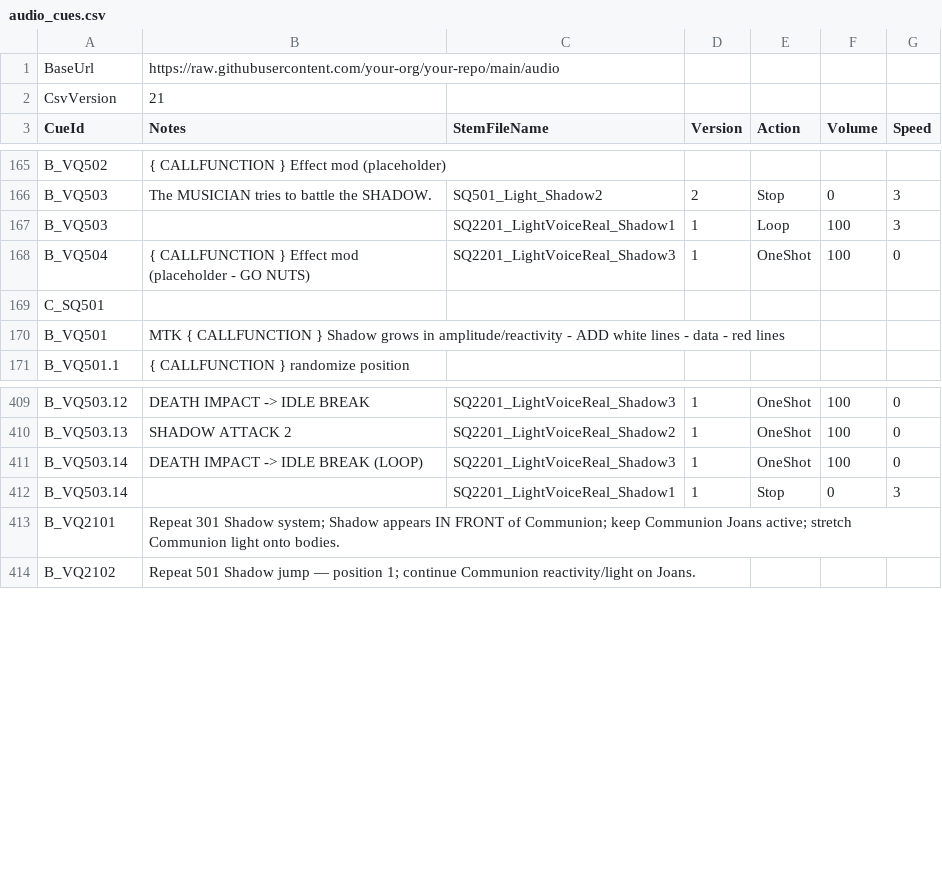
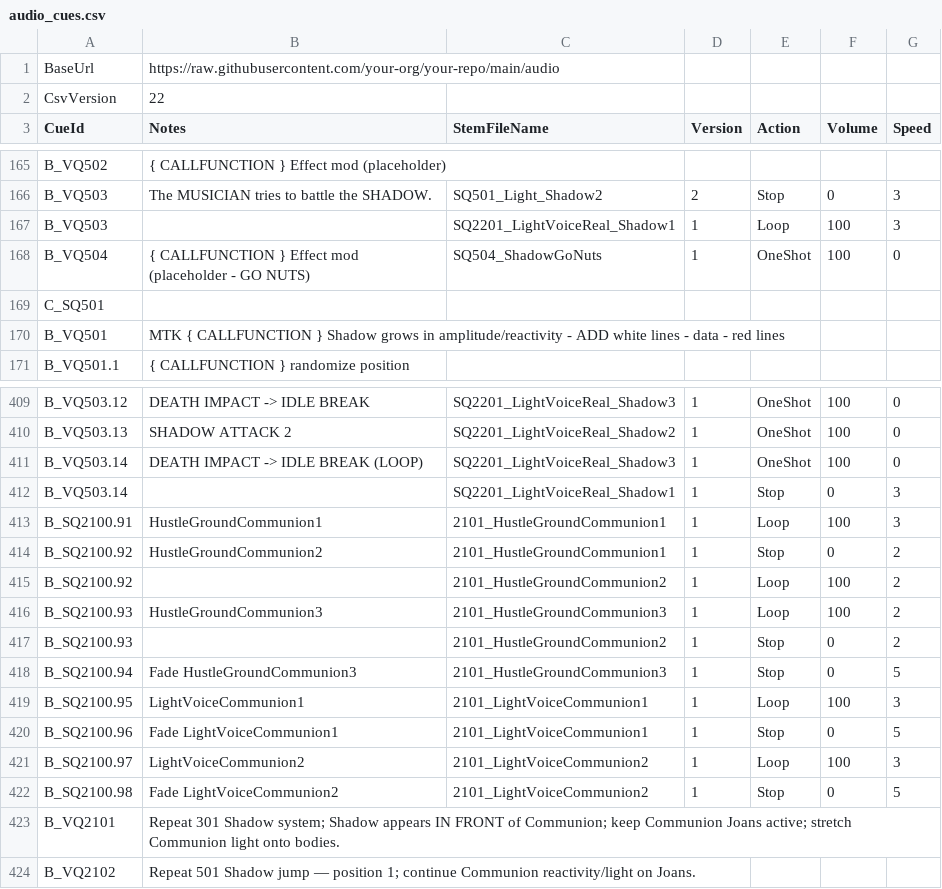
Before and after one commit to psychojelly/opera-audio, a CSV file: audio_cues.csv, drawn as a sheet; only a part is shown, gaps mark what is left out.

Commit message:
add two separate 2101 communion audio cues and add fresh ShadowGoNuts, prep 601.2 audio files for Deborah

```diff
--- a/audio_cues.csv
+++ b/audio_cues.csv
@@ -1,3 +1,3 @@
 BaseUrl,https://raw.githubusercontent.com/your-org/your-repo/main/audio,,,,,
-CsvVersion,21,,,,,
+CsvVersion,22,,,,,
 CueId,Notes,StemFileName,Version,Action,Volume,Speed
@@ -168,3 +168,3 @@ B_VQ503,The MUSICIAN tries to battle the SHADOW. ,SQ501_Light_Shadow2,2,Stop,0,3
 B_VQ503,,SQ2201_LightVoiceReal_Shadow1,1,Loop,100,3
-B_VQ504,{ CALLFUNCTION } Effect mod (placeholder - GO NUTS),SQ2201_LightVoiceReal_Shadow3,1,OneShot,100,0
+B_VQ504,{ CALLFUNCTION } Effect mod (placeholder - GO NUTS),SQ504_ShadowGoNuts,1,OneShot,100,0
 C_SQ501,,,,,,
@@ -413,2 +413,12 @@ B_VQ503.14,DEATH IMPACT -> IDLE BREAK (LOOP),SQ2201_LightVoiceReal_Shadow3,1,One
 B_VQ503.14,,SQ2201_LightVoiceReal_Shadow1,1,Stop,0,3
+B_SQ2100.91,HustleGroundCommunion1,2101_HustleGroundCommunion1,1,Loop,100,3
+B_SQ2100.92,HustleGroundCommunion2,2101_HustleGroundCommunion1,1,Stop,0,2
+B_SQ2100.92,,2101_HustleGroundCommunion2,1,Loop,100,2
+B_SQ2100.93,HustleGroundCommunion3,2101_HustleGroundCommunion3,1,Loop,100,2
+B_SQ2100.93,,2101_HustleGroundCommunion2,1,Stop,0,2
+B_SQ2100.94,Fade HustleGroundCommunion3,2101_HustleGroundCommunion3,1,Stop,0,5
+B_SQ2100.95,LightVoiceCommunion1,2101_LightVoiceCommunion1,1,Loop,100,3
+B_SQ2100.96,Fade LightVoiceCommunion1,2101_LightVoiceCommunion1,1,Stop,0,5
+B_SQ2100.97,LightVoiceCommunion2,2101_LightVoiceCommunion2,1,Loop,100,3
+B_SQ2100.98,Fade LightVoiceCommunion2,2101_LightVoiceCommunion2,1,Stop,0,5
 B_VQ2101,Repeat 301 Shadow system; Shadow appears IN FRONT of Communion; keep Communion Joans active; stretch Communion light onto bodies.,,,,,
```
Also changed, not shown: 6 other files.
